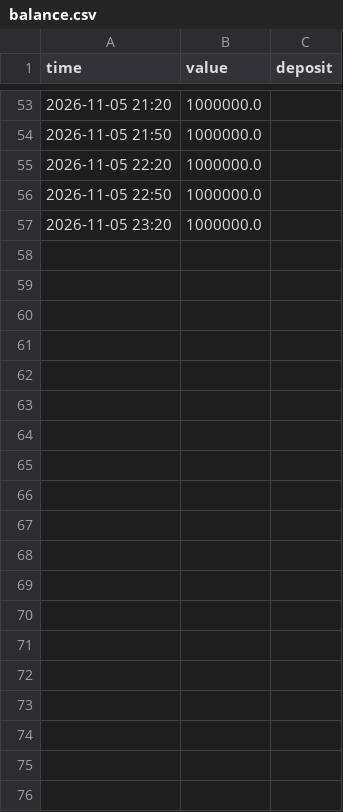
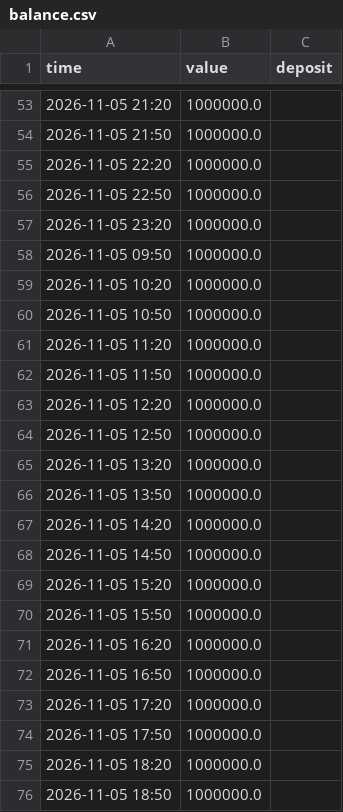
Before and after one commit to AlbertEtnshteyn/mosbirzha-scanner, a CSV file: balance.csv, drawn as a sheet; only a part is shown, gaps mark what is left out; the diff covers the shown part only; the diff names each change by its address in the sheet, - before the commit and + after, or states it on an @@ line.

```diff
--- a/balance.csv
+++ b/balance.csv
+row 58: 2026-11-05 09:50 | 1000000.0
+row 59: 2026-11-05 10:20 | 1000000.0
+row 60: 2026-11-05 10:50 | 1000000.0
+row 61: 2026-11-05 11:20 | 1000000.0
+row 62: 2026-11-05 11:50 | 1000000.0
+row 63: 2026-11-05 12:20 | 1000000.0
+row 64: 2026-11-05 12:50 | 1000000.0
+row 65: 2026-11-05 13:20 | 1000000.0
+row 66: 2026-11-05 13:50 | 1000000.0
+row 67: 2026-11-05 14:20 | 1000000.0
+row 68: 2026-11-05 14:50 | 1000000.0
+row 69: 2026-11-05 15:20 | 1000000.0
+row 70: 2026-11-05 15:50 | 1000000.0
+row 71: 2026-11-05 16:20 | 1000000.0
+row 72: 2026-11-05 16:50 | 1000000.0
+row 73: 2026-11-05 17:20 | 1000000.0
+row 74: 2026-11-05 17:50 | 1000000.0
+row 75: 2026-11-05 18:20 | 1000000.0
+row 76: 2026-11-05 18:50 | 1000000.0
```
Also changed, not shown: 9 added rows elsewhere in this file, 4 other files.
